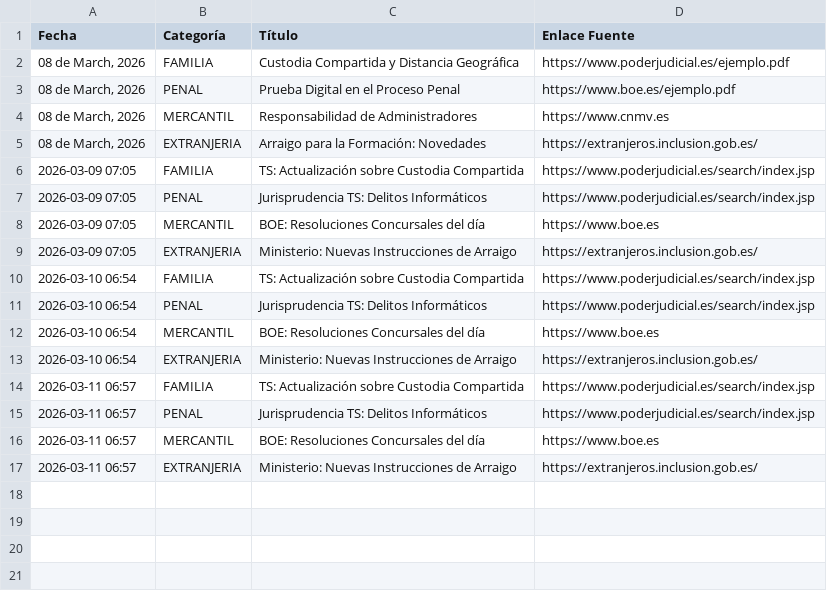
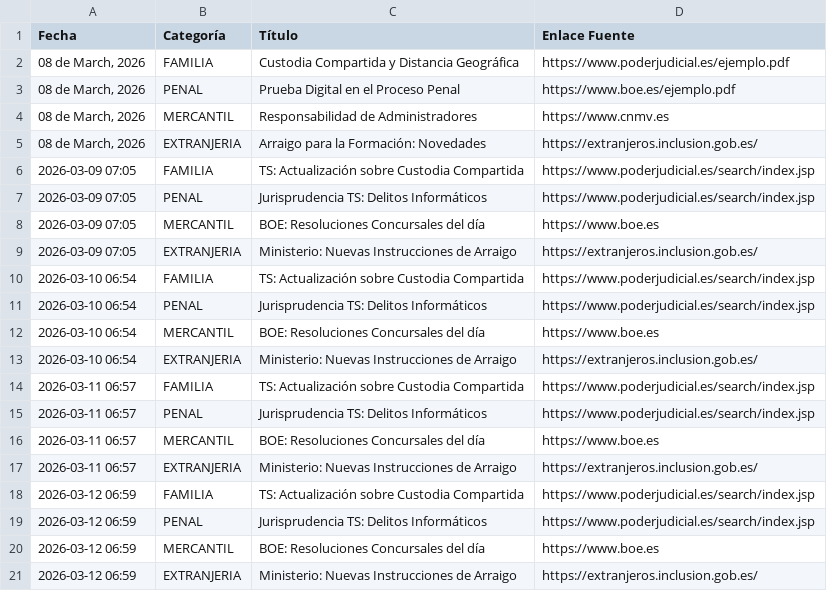
Before and after one commit to alfernandezabogado/web_despacho, a CSV file: historico_noticias.csv, drawn as a sheet; the diff names each change by its address in the sheet, - before the commit and + after, or states it on an @@ line.

```diff
--- a/historico_noticias.csv
+++ b/historico_noticias.csv
+row 18: 2026-03-12 06:59 | FAMILIA | TS: Actualización sobre Custodia Compartida | https://www.poderjudicial.es/search/index.jsp
+row 19: 2026-03-12 06:59 | PENAL | Jurisprudencia TS: Delitos Informáticos | https://www.poderjudicial.es/search/index.jsp
+row 20: 2026-03-12 06:59 | MERCANTIL | BOE: Resoluciones Concursales del día | https://www.boe.es
+row 21: 2026-03-12 06:59 | EXTRANJERIA | Ministerio: Nuevas Instrucciones de Arraigo | https://extranjeros.inclusion.gob.es/
```
